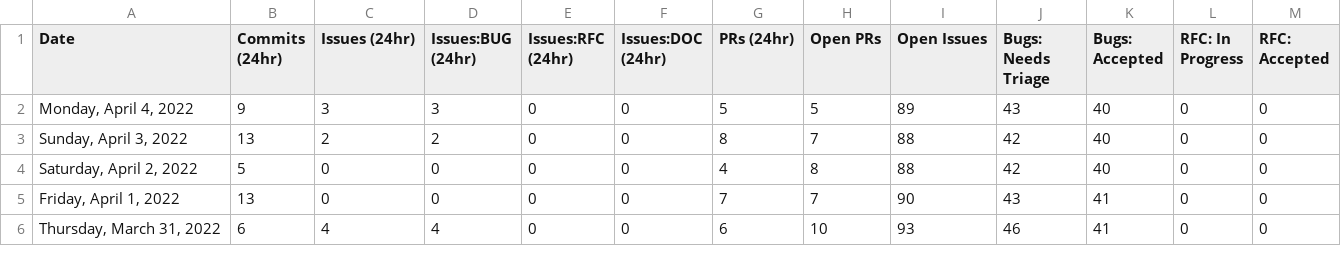
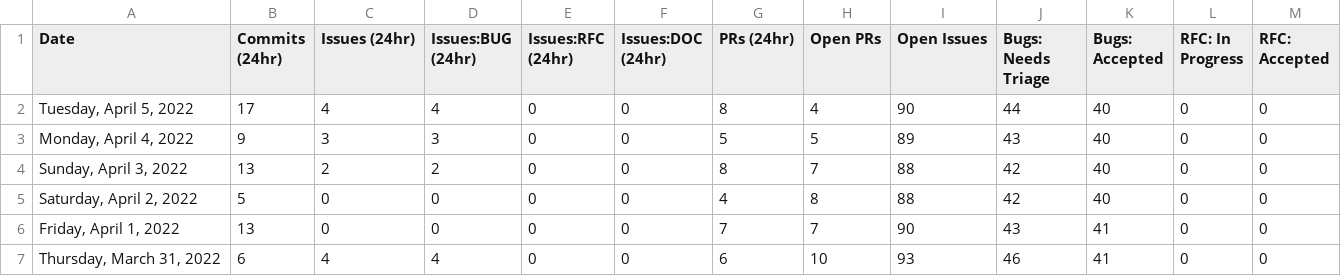
Before and after one commit to glasnost4g/astro, a CSV file: scripts/stats/stats.csv, drawn as a sheet; only a part is shown; rows hold the shown columns only; the diff names each change by its address in the sheet, - before the commit and + after, or states it on an @@ line.

```diff
--- a/scripts/stats/stats.csv
+++ b/scripts/stats/stats.csv
+row 2: Tuesday, April 5, 2022 | 17 | 4 | 4 | 0 | 0 | 8 | 4 | 90 | 44 | 40 | 0 | 0
```
